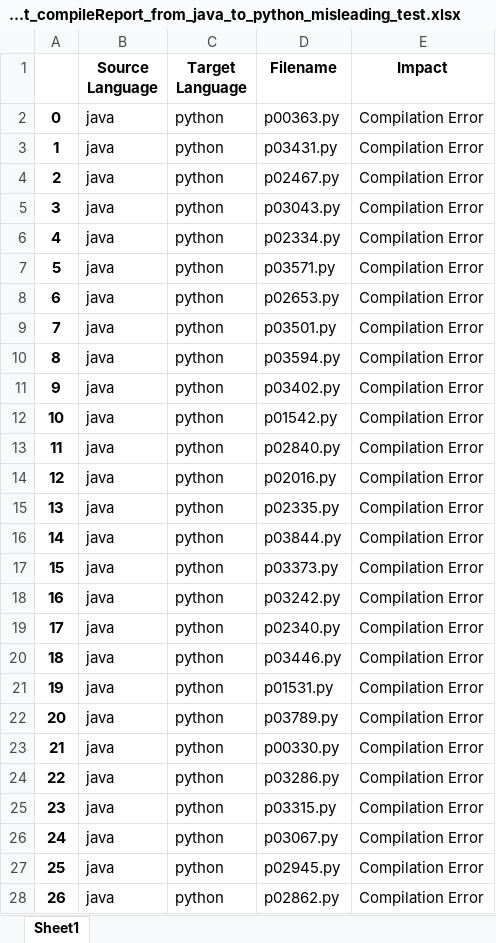
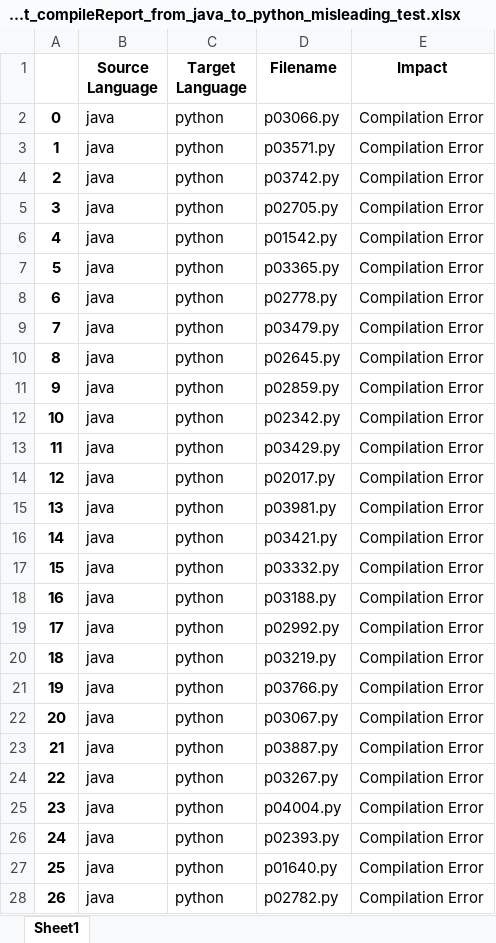
Before and after one commit to Intelligent-CAT-Lab/CodeMind, an Excel workbook: translation_stats/codellama_codenet_compileReport_from_java_to_python_misleading_test.xlsx, sheet Sheet1, drawn as a sheet; only a part is shown; values as stored, in another font and other column widths than the file's, no borders; the diff covers the shown part only; the diff names each change by its address in the sheet, - before the commit and + after, or states it on an @@ line.

Commit message:
updated translation evaluation results

```diff
--- a/translation_stats/codellama_codenet_compileReport_from_java_to_python_misleading_test.xlsx (sheet Sheet1)
+++ b/translation_stats/codellama_codenet_compileReport_from_java_to_python_misleading_test.xlsx (sheet Sheet1)
-D2 (Filename): p00363.py
+D2 (Filename): p03066.py
-D3 (Filename): p03431.py
+D3 (Filename): p03571.py
-D4 (Filename): p02467.py
+D4 (Filename): p03742.py
-D5 (Filename): p03043.py
+D5 (Filename): p02705.py
-D6 (Filename): p02334.py
+D6 (Filename): p01542.py
-D7 (Filename): p03571.py
+D7 (Filename): p03365.py
-D8 (Filename): p02653.py
+D8 (Filename): p02778.py
-D9 (Filename): p03501.py
+D9 (Filename): p03479.py
-D10 (Filename): p03594.py
+D10 (Filename): p02645.py
-D11 (Filename): p03402.py
+D11 (Filename): p02859.py
-D12 (Filename): p01542.py
+D12 (Filename): p02342.py
-D13 (Filename): p02840.py
+D13 (Filename): p03429.py
-D14 (Filename): p02016.py
+D14 (Filename): p02017.py
-D15 (Filename): p02335.py
+D15 (Filename): p03981.py
-D16 (Filename): p03844.py
+D16 (Filename): p03421.py
-D17 (Filename): p03373.py
+D17 (Filename): p03332.py
-D18 (Filename): p03242.py
+D18 (Filename): p03188.py
-D19 (Filename): p02340.py
+D19 (Filename): p02992.py
-D20 (Filename): p03446.py
+D20 (Filename): p03219.py
-D21 (Filename): p01531.py
+D21 (Filename): p03766.py
-D22 (Filename): p03789.py
+D22 (Filename): p03067.py
-D23 (Filename): p00330.py
+D23 (Filename): p03887.py
-D24 (Filename): p03286.py
+D24 (Filename): p03267.py
-D25 (Filename): p03315.py
+D25 (Filename): p04004.py
-D26 (Filename): p03067.py
+D26 (Filename): p02393.py
-D27 (Filename): p02945.py
+D27 (Filename): p01640.py
-D28 (Filename): p02862.py
+D28 (Filename): p02782.py
```
Also changed, not shown: 908 edited cells elsewhere in this sheet, translation_stats/codellama_codenet_compileReport_from_python_to_java_misleading_test.xlsx, translation_stats/deepseekcoder_codenet_compileReport_from_python_to_java_misleading_test.xlsx, 53 other files.
